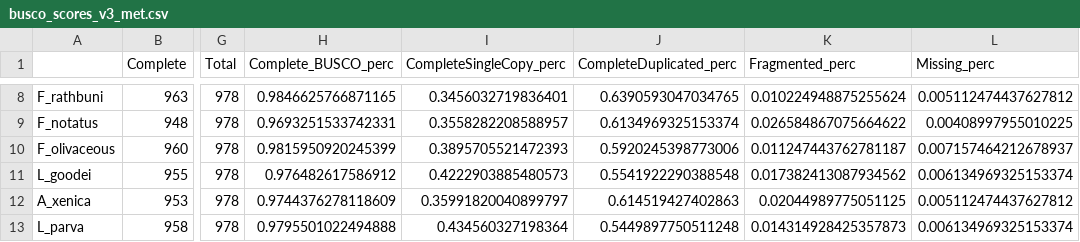
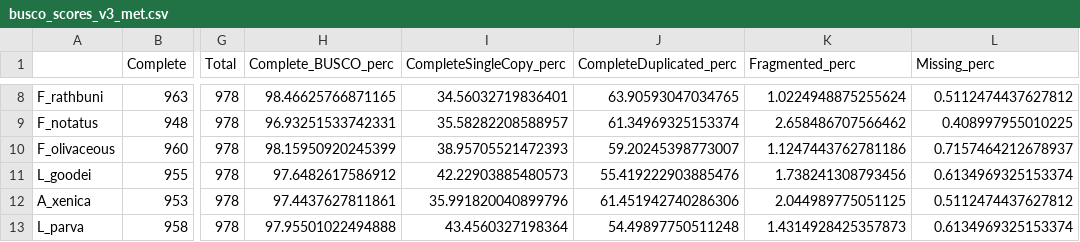
Before and after one commit to WhiteheadLab/osmotic, a CSV file: evaluation_data/busco_scores_v3_met.csv, drawn as a sheet; only a part is shown, gaps mark what is left out; the diff covers the shown part only; the diff names each change by its address in the sheet, - before the commit and + after, or states it on an @@ line.

Commit message:
updated prop to perc

```diff
--- a/evaluation_data/busco_scores_v3_met.csv
+++ b/evaluation_data/busco_scores_v3_met.csv
-H8 (Complete_BUSCO_perc): 0.9846625766871165
+H8 (Complete_BUSCO_perc): 98.46625766871165
-I8 (CompleteSingleCopy_perc): 0.3456032719836401
+I8 (CompleteSingleCopy_perc): 34.56032719836401
-J8 (CompleteDuplicated_perc): 0.6390593047034765
+J8 (CompleteDuplicated_perc): 63.90593047034765
-K8 (Fragmented_perc): 0.010224948875255624
+K8 (Fragmented_perc): 1.0224948875255624
-L8 (Missing_perc): 0.005112474437627812
+L8 (Missing_perc): 0.5112474437627812
-H9 (Complete_BUSCO_perc): 0.9693251533742331
+H9 (Complete_BUSCO_perc): 96.93251533742331
-I9 (CompleteSingleCopy_perc): 0.3558282208588957
+I9 (CompleteSingleCopy_perc): 35.58282208588957
-J9 (CompleteDuplicated_perc): 0.6134969325153374
+J9 (CompleteDuplicated_perc): 61.34969325153374
-K9 (Fragmented_perc): 0.026584867075664622
+K9 (Fragmented_perc): 2.658486707566462
-L9 (Missing_perc): 0.00408997955010225
+L9 (Missing_perc): 0.408997955010225
-H10 (Complete_BUSCO_perc): 0.9815950920245399
+H10 (Complete_BUSCO_perc): 98.15950920245399
-I10 (CompleteSingleCopy_perc): 0.3895705521472393
+I10 (CompleteSingleCopy_perc): 38.95705521472393
-J10 (CompleteDuplicated_perc): 0.5920245398773006
+J10 (CompleteDuplicated_perc): 59.20245398773007
-K10 (Fragmented_perc): 0.011247443762781187
+K10 (Fragmented_perc): 1.1247443762781186
-L10 (Missing_perc): 0.007157464212678937
+L10 (Missing_perc): 0.7157464212678937
-H11 (Complete_BUSCO_perc): 0.976482617586912
+H11 (Complete_BUSCO_perc): 97.6482617586912
-I11 (CompleteSingleCopy_perc): 0.4222903885480573
+I11 (CompleteSingleCopy_perc): 42.22903885480573
-J11 (CompleteDuplicated_perc): 0.5541922290388548
+J11 (CompleteDuplicated_perc): 55.419222903885476
-K11 (Fragmented_perc): 0.017382413087934562
+K11 (Fragmented_perc): 1.738241308793456
-L11 (Missing_perc): 0.006134969325153374
+L11 (Missing_perc): 0.6134969325153374
-H12 (Complete_BUSCO_perc): 0.9744376278118609
+H12 (Complete_BUSCO_perc): 97.4437627811861
-I12 (CompleteSingleCopy_perc): 0.35991820040899797
+I12 (CompleteSingleCopy_perc): 35.991820040899796
-J12 (CompleteDuplicated_perc): 0.614519427402863
+J12 (CompleteDuplicated_perc): 61.451942740286306
-K12 (Fragmented_perc): 0.02044989775051125
+K12 (Fragmented_perc): 2.044989775051125
-L12 (Missing_perc): 0.005112474437627812
+L12 (Missing_perc): 0.5112474437627812
-H13 (Complete_BUSCO_perc): 0.9795501022494888
+H13 (Complete_BUSCO_perc): 97.95501022494888
-I13 (CompleteSingleCopy_perc): 0.434560327198364
+I13 (CompleteSingleCopy_perc): 43.4560327198364
-J13 (CompleteDuplicated_perc): 0.5449897750511248
+J13 (CompleteDuplicated_perc): 54.49897750511248
-K13 (Fragmented_perc): 0.014314928425357873
+K13 (Fragmented_perc): 1.4314928425357873
-L13 (Missing_perc): 0.006134969325153374
+L13 (Missing_perc): 0.6134969325153374
```
Also changed, not shown: 55 edited cells elsewhere in this file, evaluation_data/busco_scores_v3_euk.csv, 1 other file.
